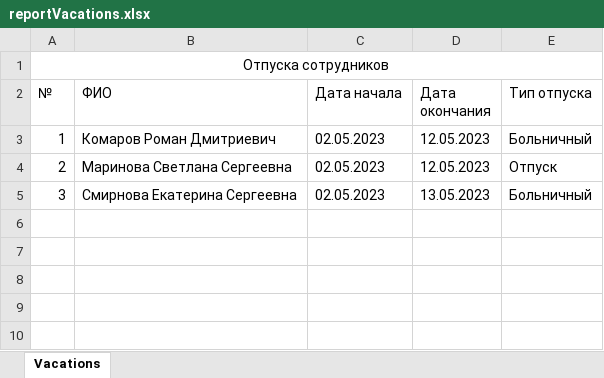
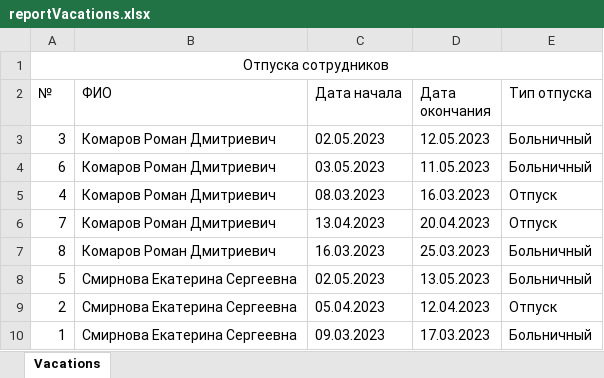
Before and after one commit to Romanlo8716/AspHRDepartment, an Excel workbook: Laba1/wwwroot/Reports/reportVacations.xlsx, sheet Vacations, drawn as a sheet; values as stored, in another font and other column widths than the file's, no borders; addresses are those after the commit; the diff names each change by its address in the sheet, - before the commit and + after, or states it on an @@ line.

```diff
--- a/Laba1/wwwroot/Reports/reportVacations.xlsx (sheet Vacations)
+++ b/Laba1/wwwroot/Reports/reportVacations.xlsx (sheet Vacations)
-A3 (№): 1
+A3 (№): 3
+row 4: 6 | Комаров Роман Дмитриевич | 03.05.2023 | 11.05.2023 | Больничный
+row 5: 4 | Комаров Роман Дмитриевич | 08.03.2023 | 16.03.2023 | Отпуск
+row 6: 7 | Комаров Роман Дмитриевич | 13.04.2023 | 20.04.2023 | Отпуск
+row 7: 8 | Комаров Роман Дмитриевич | 16.03.2023 | 25.03.2023 | Больничный
+row 8: 5 | Смирнова Екатерина Сергеевна | 02.05.2023 | 13.05.2023 | Больничный
-B9 (ФИО): Маринова Светлана Сергеевна
+B9 (ФИО): Смирнова Екатерина Сергеевна
-C9 (Дата начала): 02.05.2023
+C9 (Дата начала): 05.04.2023
-D9 (Дата окончания): 12.05.2023
+D9 (Дата окончания): 12.04.2023
-A10 (№): 3
+A10 (№): 1
-C10 (Дата начала): 02.05.2023
+C10 (Дата начала): 09.03.2023
-D10 (Дата окончания): 13.05.2023
+D10 (Дата окончания): 17.03.2023
```
Also changed, not shown: Laba1/wwwroot/Reports/reportWorkers.xlsx, 54 other files.
